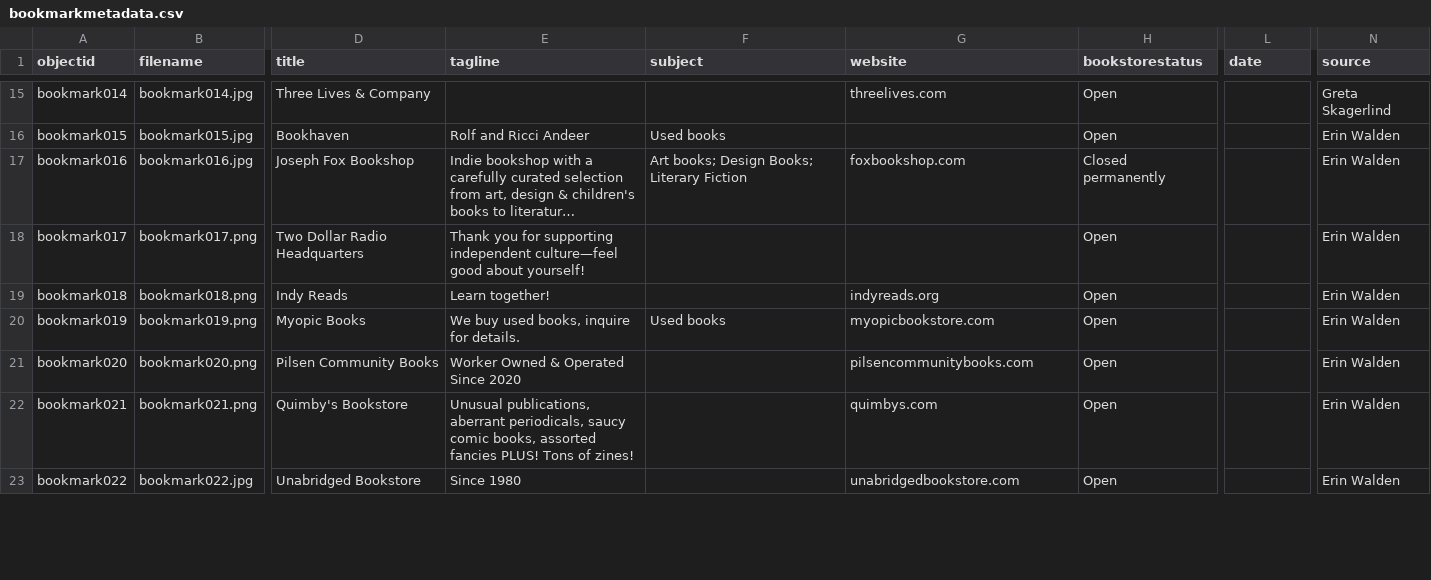
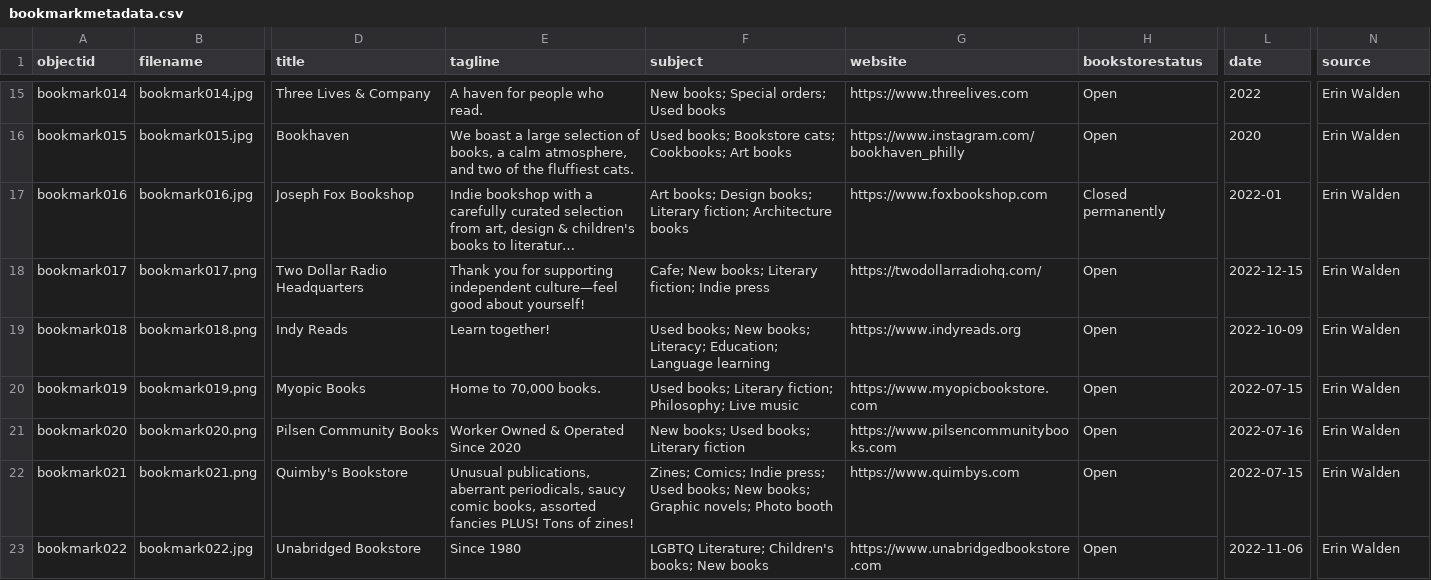
Before and after one commit to erinwalden/bookmarked, a CSV file: _data/bookmarkmetadata.csv, drawn as a sheet; only a part is shown, gaps mark what is left out; long unchanged cells end in …; the diff covers the shown part only; the diff names each change by its address in the sheet, - before the commit and + after, or states it on an @@ line.

```diff
--- a/_data/bookmarkmetadata.csv
+++ b/_data/bookmarkmetadata.csv
-E15 (tagline): (empty)
+E15 (tagline): A haven for people who read.
-F15 (subject): (empty)
+F15 (subject): New books; Special orders; Used books
-G15 (website): threelives.com
+G15 (website): https://www.threelives.com
-L15 (date): (empty)
+L15 (date): 2022
-N15 (source): Greta Skagerlind
+N15 (source): Erin Walden
-E16 (tagline): Rolf and Ricci Andeer
+E16 (tagline): We boast a large selection of books, a calm atmosphere, and two of the fluffiest cats.
-F16 (subject): Used books
+F16 (subject): Used books; Bookstore cats; Cookbooks; Art books
-G16 (website): (empty)
+G16 (website): https://www.instagram.com/bookhaven_philly
-L16 (date): (empty)
+L16 (date): 2020
-F17 (subject): …books; Design Books; Literary Fiction
+F17 (subject): …books; Design books; Literary fiction; Architecture books
-G17 (website): foxbookshop.com
+G17 (website): https://www.foxbookshop.com
-L17 (date): (empty)
+L17 (date): 2022-01
-F18 (subject): (empty)
+F18 (subject): Cafe; New books; Literary fiction; Indie press
-G18 (website): (empty)
+G18 (website): https://twodollarradiohq.com/
-L18 (date): (empty)
+L18 (date): 2022-12-15
-F19 (subject): (empty)
+F19 (subject): Used books; New books; Literacy; Education; Language learning
-G19 (website): indyreads.org
+G19 (website): https://www.indyreads.org
-L19 (date): (empty)
+L19 (date): 2022-10-09
-E20 (tagline): We buy used books, inquire for details.
+E20 (tagline): Home to 70,000 books.
-F20 (subject): Used books
+F20 (subject): Used books; Literary fiction; Philosophy; Live music
-G20 (website): myopicbookstore.com
+G20 (website): https://www.myopicbookstore.com
-L20 (date): (empty)
+L20 (date): 2022-07-15
-F21 (subject): (empty)
+F21 (subject): New books; Used books; Literary fiction
-G21 (website): pilsencommunitybooks.com
+G21 (website): https://www.pilsencommunitybooks.com
-L21 (date): (empty)
+L21 (date): 2022-07-16
-F22 (subject): (empty)
+F22 (subject): Zines; Comics; Indie press; Used books; New books; Graphic novels; Photo booth
-G22 (website): quimbys.com
+G22 (website): https://www.quimbys.com
-L22 (date): (empty)
+L22 (date): 2022-07-15
-F23 (subject): (empty)
+F23 (subject): LGBTQ Literature; Children's books; New books
-G23 (website): unabridgedbookstore.com
+G23 (website): https://www.unabridgedbookstore.com
-L23 (date): (empty)
+L23 (date): 2022-11-06
```
Also changed, not shown: 67 edited cells elsewhere in this file.
